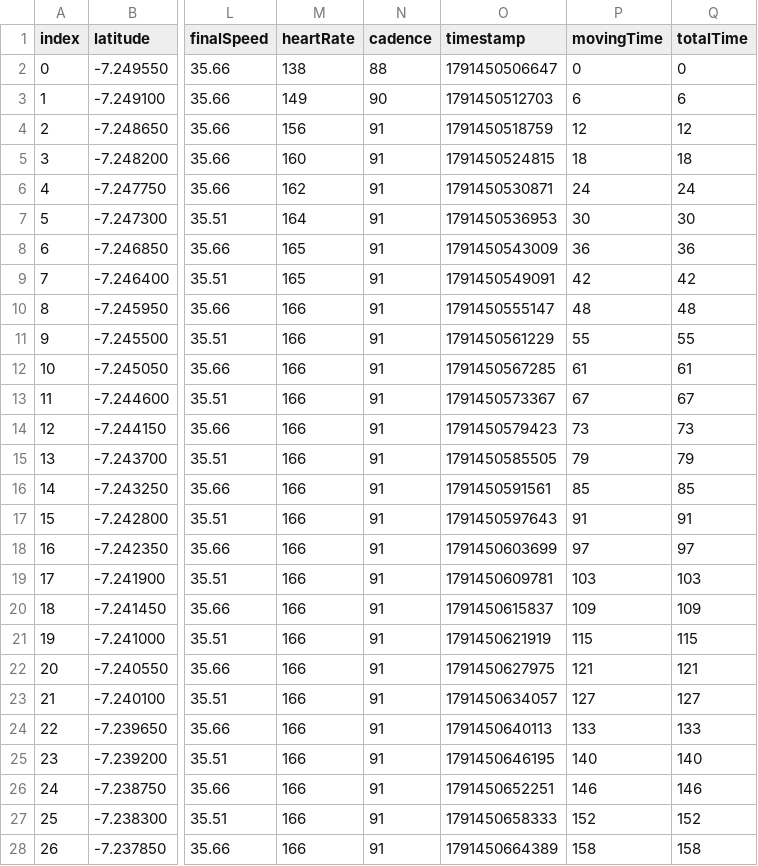
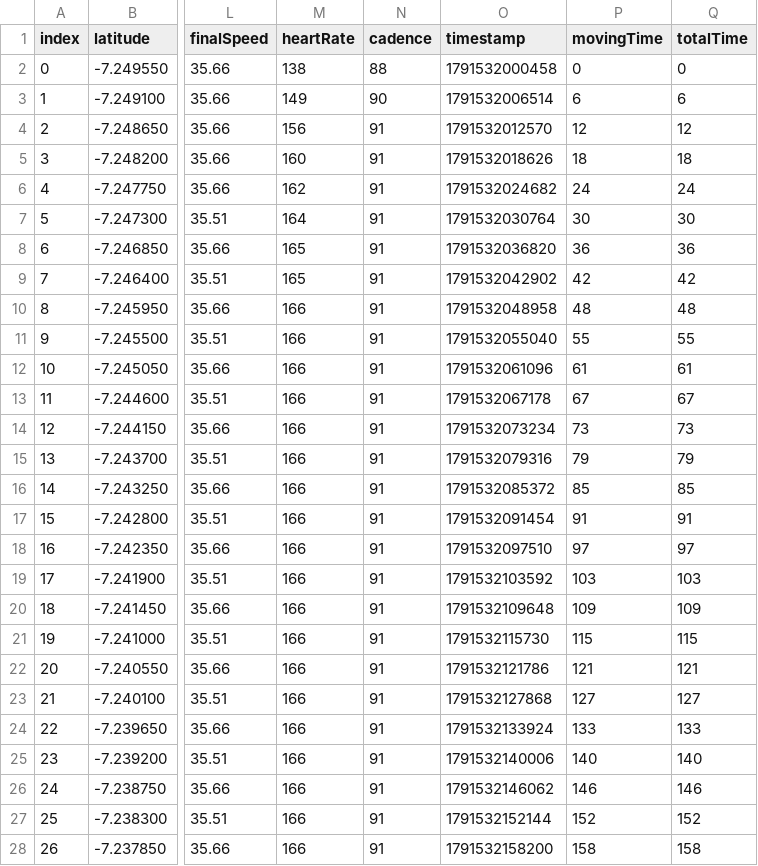
Before and after one commit to ardianrifendy/strava-kalcer, a CSV file: samples/sample_diagnostic.csv, drawn as a sheet; only a part is shown, gaps mark what is left out; the diff covers the shown part only; the diff names each change by its address in the sheet, - before the commit and + after, or states it on an @@ line.

```diff
--- a/samples/sample_diagnostic.csv
+++ b/samples/sample_diagnostic.csv
-O2 (timestamp): 1791450506647
+O2 (timestamp): 1791532000458
-O3 (timestamp): 1791450512703
+O3 (timestamp): 1791532006514
-O4 (timestamp): 1791450518759
+O4 (timestamp): 1791532012570
-O5 (timestamp): 1791450524815
+O5 (timestamp): 1791532018626
-O6 (timestamp): 1791450530871
+O6 (timestamp): 1791532024682
-O7 (timestamp): 1791450536953
+O7 (timestamp): 1791532030764
-O8 (timestamp): 1791450543009
+O8 (timestamp): 1791532036820
-O9 (timestamp): 1791450549091
+O9 (timestamp): 1791532042902
-O10 (timestamp): 1791450555147
+O10 (timestamp): 1791532048958
-O11 (timestamp): 1791450561229
+O11 (timestamp): 1791532055040
-O12 (timestamp): 1791450567285
+O12 (timestamp): 1791532061096
-O13 (timestamp): 1791450573367
+O13 (timestamp): 1791532067178
-O14 (timestamp): 1791450579423
+O14 (timestamp): 1791532073234
-O15 (timestamp): 1791450585505
+O15 (timestamp): 1791532079316
-O16 (timestamp): 1791450591561
+O16 (timestamp): 1791532085372
-O17 (timestamp): 1791450597643
+O17 (timestamp): 1791532091454
-O18 (timestamp): 1791450603699
+O18 (timestamp): 1791532097510
-O19 (timestamp): 1791450609781
+O19 (timestamp): 1791532103592
-O20 (timestamp): 1791450615837
+O20 (timestamp): 1791532109648
-O21 (timestamp): 1791450621919
+O21 (timestamp): 1791532115730
-O22 (timestamp): 1791450627975
+O22 (timestamp): 1791532121786
-O23 (timestamp): 1791450634057
+O23 (timestamp): 1791532127868
-O24 (timestamp): 1791450640113
+O24 (timestamp): 1791532133924
-O25 (timestamp): 1791450646195
+O25 (timestamp): 1791532140006
-O26 (timestamp): 1791450652251
+O26 (timestamp): 1791532146062
-O27 (timestamp): 1791450658333
+O27 (timestamp): 1791532152144
-O28 (timestamp): 1791450664389
+O28 (timestamp): 1791532158200
```
Also changed, not shown: 123 edited cells elsewhere in this file, 3 other files.
